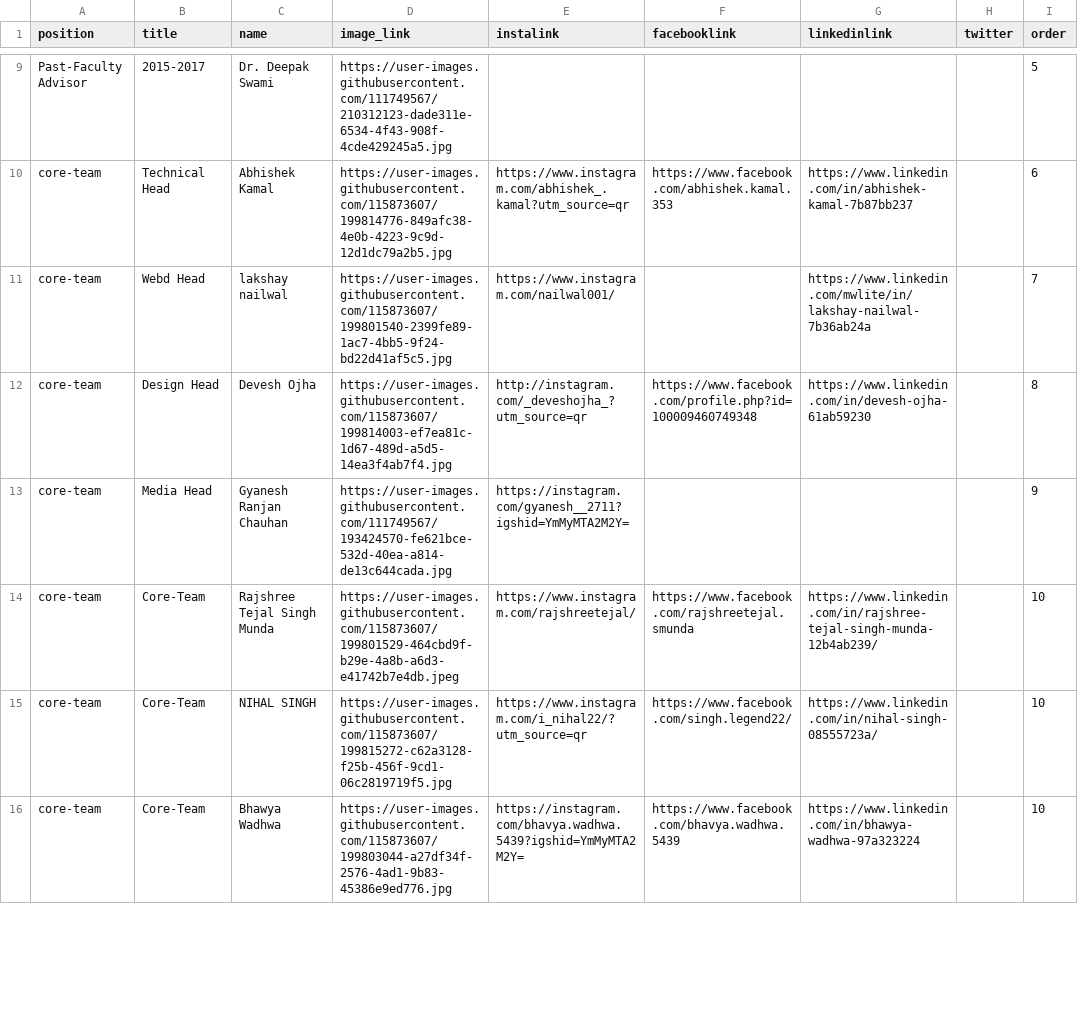
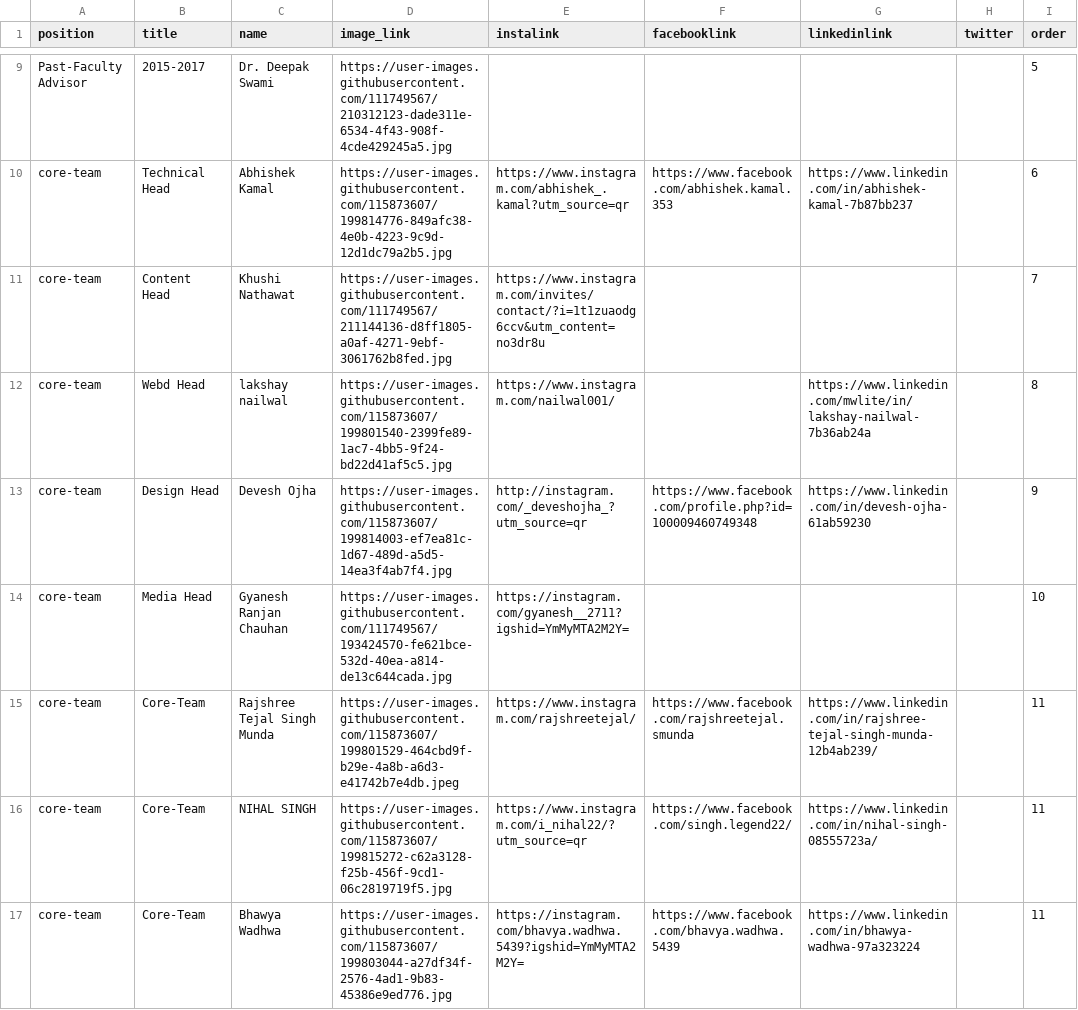
Before and after one commit to NirmaanClub/Nirmaan-2k22, a CSV file: static/data csv/nirmaan team.csv, drawn as a sheet; only a part is shown, gaps mark what is left out; the diff covers the shown part only.

```diff
--- a/static/data csv/nirmaan team.csv
+++ b/static/data csv/nirmaan team.csv
@@ -10,7 +10,8 @@ Past-Faculty Advisor,2015-2017,Dr. Deepak Swami,https://user-images.githubuserco
 core-team,Technical Head,Abhishek Kamal ,https://user-images.githubusercontent.com/115873607/199814776-849afc38-4e0b-4223-9c9d-12d1dc79a2b5.jpg,https://www.instagram.com/abhishek_.kamal?utm_source=qr,https://www.facebook.com/abhishek.kamal.353,https://www.linkedin.com/in/abhishek-kamal-7b87bb237,,6
-core-team,Webd Head,lakshay nailwal ,https://user-images.githubusercontent.com/115873607/199801540-2399fe89-1ac7-4bb5-9f24-bd22d41af5c5.jpg,https://www.instagram.com/nailwal001/,,https://www.linkedin.com/mwlite/in/lakshay-nailwal-7b36ab24a,,7
-core-team,Design Head,Devesh Ojha ,https://user-images.githubusercontent.com/115873607/199814003-ef7ea81c-1d67-489d-a5d5-14ea3f4ab7f4.jpg,http://instagram.com/_deveshojha_?utm_source=qr,https://www.facebook.com/profile.php?id=100009460749348,https://www.linkedin.com/in/devesh-ojha-61ab59230,,8
-core-team,Media Head,Gyanesh Ranjan Chauhan ,https://user-images.githubusercontent.com/111749567/193424570-fe621bce-532d-40ea-a814-de13c644cada.jpg,https://instagram.com/gyanesh__2711?igshid=YmMyMTA2M2Y=,,,,9
-core-team,Core-Team,Rajshree Tejal Singh Munda,https://user-images.githubusercontent.com/115873607/199801529-464cbd9f-b29e-4a8b-a6d3-e41742b7e4db.jpeg,https://www.instagram.com/rajshreetejal/,https://www.facebook.com/rajshreetejal.smunda,https://www.linkedin.com/in/rajshree-tejal-singh-munda-12b4ab239/,,10
-core-team,Core-Team,NIHAL SINGH,https://user-images.githubusercontent.com/115873607/199815272-c62a3128-f25b-456f-9cd1-06c2819719f5.jpg,https://www.instagram.com/i_nihal22/?utm_source=qr,https://www.facebook.com/singh.legend22/,https://www.linkedin.com/in/nihal-singh-08555723a/,,10
-core-team,Core-Team,Bhawya Wadhwa,https://user-images.githubusercontent.com/115873607/199803044-a27df34f-2576-4ad1-9b83-45386e9ed776.jpg,https://instagram.com/bhavya.wadhwa.5439?igshid=YmMyMTA2M2Y=,https://www.facebook.com/bhavya.wadhwa.5439,https://www.linkedin.com/in/bhawya-wadhwa-97a323224,,10
+core-team,Content Head,Khushi Nathawat,https://user-images.githubusercontent.com/111749567/211144136-d8ff1805-a0af-4271-9ebf-3061762b8fed.jpg,https://www.instagram.com/invites/contact/?i=1t1zuaodg6ccv&utm_content=no3dr8u,,,,7
+core-team,Webd Head,lakshay nailwal ,https://user-images.githubusercontent.com/115873607/199801540-2399fe89-1ac7-4bb5-9f24-bd22d41af5c5.jpg,https://www.instagram.com/nailwal001/,,https://www.linkedin.com/mwlite/in/lakshay-nailwal-7b36ab24a,,8
+core-team,Design Head,Devesh Ojha ,https://user-images.githubusercontent.com/115873607/199814003-ef7ea81c-1d67-489d-a5d5-14ea3f4ab7f4.jpg,http://instagram.com/_deveshojha_?utm_source=qr,https://www.facebook.com/profile.php?id=100009460749348,https://www.linkedin.com/in/devesh-ojha-61ab59230,,9
+core-team,Media Head,Gyanesh Ranjan Chauhan ,https://user-images.githubusercontent.com/111749567/193424570-fe621bce-532d-40ea-a814-de13c644cada.jpg,https://instagram.com/gyanesh__2711?igshid=YmMyMTA2M2Y=,,,,10
+core-team,Core-Team,Rajshree Tejal Singh Munda,https://user-images.githubusercontent.com/115873607/199801529-464cbd9f-b29e-4a8b-a6d3-e41742b7e4db.jpeg,https://www.instagram.com/rajshreetejal/,https://www.facebook.com/rajshreetejal.smunda,https://www.linkedin.com/in/rajshree-tejal-singh-munda-12b4ab239/,,11
+core-team,Core-Team,NIHAL SINGH,https://user-images.githubusercontent.com/115873607/199815272-c62a3128-f25b-456f-9cd1-06c2819719f5.jpg,https://www.instagram.com/i_nihal22/?utm_source=qr,https://www.facebook.com/singh.legend22/,https://www.linkedin.com/in/nihal-singh-08555723a/,,11
+core-team,Core-Team,Bhawya Wadhwa,https://user-images.githubusercontent.com/115873607/199803044-a27df34f-2576-4ad1-9b83-45386e9ed776.jpg,https://instagram.com/bhavya.wadhwa.5439?igshid=YmMyMTA2M2Y=,https://www.facebook.com/bhavya.wadhwa.5439,https://www.linkedin.com/in/bhawya-wadhwa-97a323224,,11
```
Also changed, not shown: 2 added rows and 5 edited cells elsewhere in this file, 10 other files.
